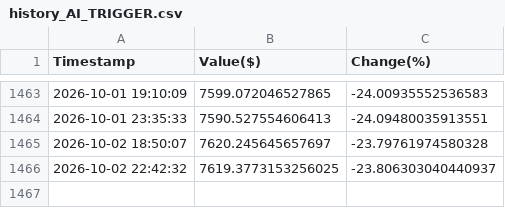
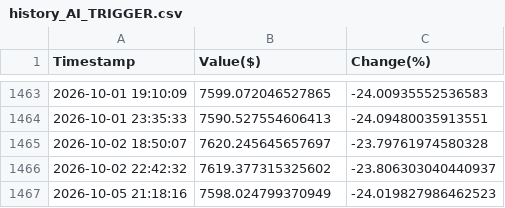
Before and after one commit to borawskiD/AI_STOCK_BOT, a CSV file: results/history_AI_TRIGGER.csv, drawn as a sheet; only a part is shown, gaps mark what is left out.

```diff
--- a/results/history_AI_TRIGGER.csv
+++ b/results/history_AI_TRIGGER.csv
@@ -1465,2 +1465,3 @@ Timestamp,Value($),Change(%)
 2026-10-02 18:50:07,7620.245645657697,-23.79761974580328
-2026-10-02 22:42:32,7619.3773153256025,-23.806303040440937
+2026-10-02 22:42:32,7619.377315325602,-23.806303040440937
+2026-10-05 21:18:16,7598.024799370949,-24.019827986462523
```
Also changed, not shown: results/history_AI_REGULAR.csv, results/history_NEWS_REGULAR.csv, 7 other files.
